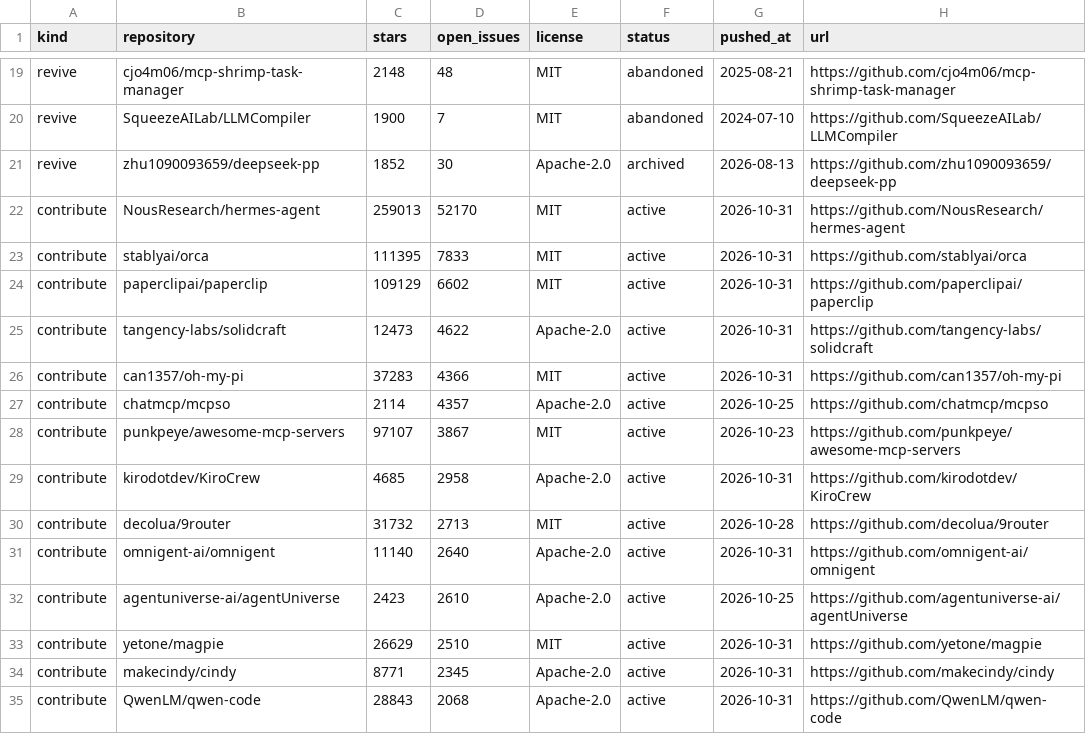
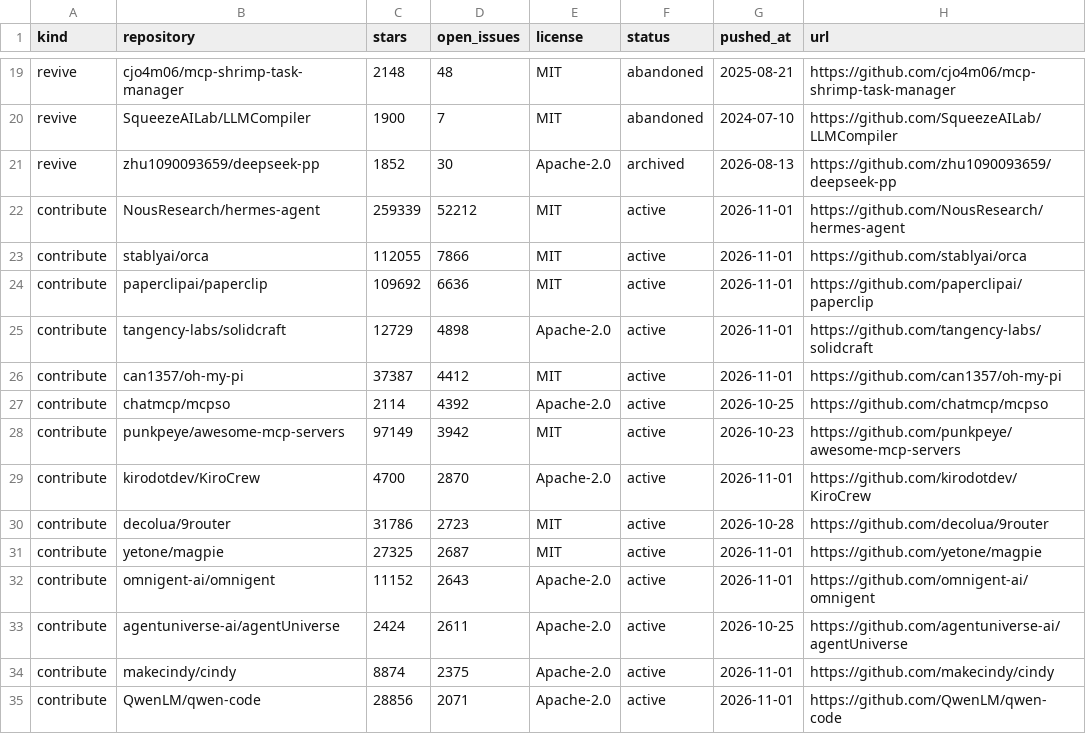
Before and after one commit to Keremozdemirra/agent-vitals, a CSV file: data/candidates.csv, drawn as a sheet; only a part is shown, gaps mark what is left out; the diff covers the shown part only.

```diff
--- a/data/candidates.csv
+++ b/data/candidates.csv
@@ -21,15 +21,15 @@ revive,SqueezeAILab/LLMCompiler,1900,7,MIT,abandoned,2024-07-10,https://github.c
 revive,zhu1090093659/deepseek-pp,1852,30,Apache-2.0,archived,2026-08-13,https://github.com/zhu1090093659/deepseek-pp
-contribute,NousResearch/hermes-agent,259013,52170,MIT,active,2026-10-31,https://github.com/NousResearch/hermes-agent
-contribute,stablyai/orca,111395,7833,MIT,active,2026-10-31,https://github.com/stablyai/orca
-contribute,paperclipai/paperclip,109129,6602,MIT,active,2026-10-31,https://github.com/paperclipai/paperclip
-contribute,tangency-labs/solidcraft,12473,4622,Apache-2.0,active,2026-10-31,https://github.com/tangency-labs/solidcraft
-contribute,can1357/oh-my-pi,37283,4366,MIT,active,2026-10-31,https://github.com/can1357/oh-my-pi
-contribute,chatmcp/mcpso,2114,4357,Apache-2.0,active,2026-10-25,https://github.com/chatmcp/mcpso
-contribute,punkpeye/awesome-mcp-servers,97107,3867,MIT,active,2026-10-23,https://github.com/punkpeye/awesome-mcp-servers
-contribute,kirodotdev/KiroCrew,4685,2958,Apache-2.0,active,2026-10-31,https://github.com/kirodotdev/KiroCrew
-contribute,decolua/9router,31732,2713,MIT,active,2026-10-28,https://github.com/decolua/9router
-contribute,omnigent-ai/omnigent,11140,2640,Apache-2.0,active,2026-10-31,https://github.com/omnigent-ai/omnigent
-contribute,agentuniverse-ai/agentUniverse,2423,2610,Apache-2.0,active,2026-10-25,https://github.com/agentuniverse-ai/agentUniverse
-contribute,yetone/magpie,26629,2510,MIT,active,2026-10-31,https://github.com/yetone/magpie
-contribute,makecindy/cindy,8771,2345,Apache-2.0,active,2026-10-31,https://github.com/makecindy/cindy
-contribute,QwenLM/qwen-code,28843,2068,Apache-2.0,active,2026-10-31,https://github.com/QwenLM/qwen-code
+contribute,NousResearch/hermes-agent,259339,52212,MIT,active,2026-11-01,https://github.com/NousResearch/hermes-agent
+contribute,stablyai/orca,112055,7866,MIT,active,2026-11-01,https://github.com/stablyai/orca
+contribute,paperclipai/paperclip,109692,6636,MIT,active,2026-11-01,https://github.com/paperclipai/paperclip
+contribute,tangency-labs/solidcraft,12729,4898,Apache-2.0,active,2026-11-01,https://github.com/tangency-labs/solidcraft
+contribute,can1357/oh-my-pi,37387,4412,MIT,active,2026-11-01,https://github.com/can1357/oh-my-pi
+contribute,chatmcp/mcpso,2114,4392,Apache-2.0,active,2026-10-25,https://github.com/chatmcp/mcpso
+contribute,punkpeye/awesome-mcp-servers,97149,3942,MIT,active,2026-10-23,https://github.com/punkpeye/awesome-mcp-servers
+contribute,kirodotdev/KiroCrew,4700,2870,Apache-2.0,active,2026-11-01,https://github.com/kirodotdev/KiroCrew
+contribute,decolua/9router,31786,2723,MIT,active,2026-10-28,https://github.com/decolua/9router
+contribute,yetone/magpie,27325,2687,MIT,active,2026-11-01,https://github.com/yetone/magpie
+contribute,omnigent-ai/omnigent,11152,2643,Apache-2.0,active,2026-11-01,https://github.com/omnigent-ai/omnigent
+contribute,agentuniverse-ai/agentUniverse,2424,2611,Apache-2.0,active,2026-10-25,https://github.com/agentuniverse-ai/agentUniverse
+contribute,makecindy/cindy,8874,2375,Apache-2.0,active,2026-11-01,https://github.com/makecindy/cindy
+contribute,QwenLM/qwen-code,28856,2071,Apache-2.0,active,2026-11-01,https://github.com/QwenLM/qwen-code
```
Also changed, not shown: 1 added row, 1 removed row and 21 edited cells elsewhere in this file, data/history.csv, 5 other files.
